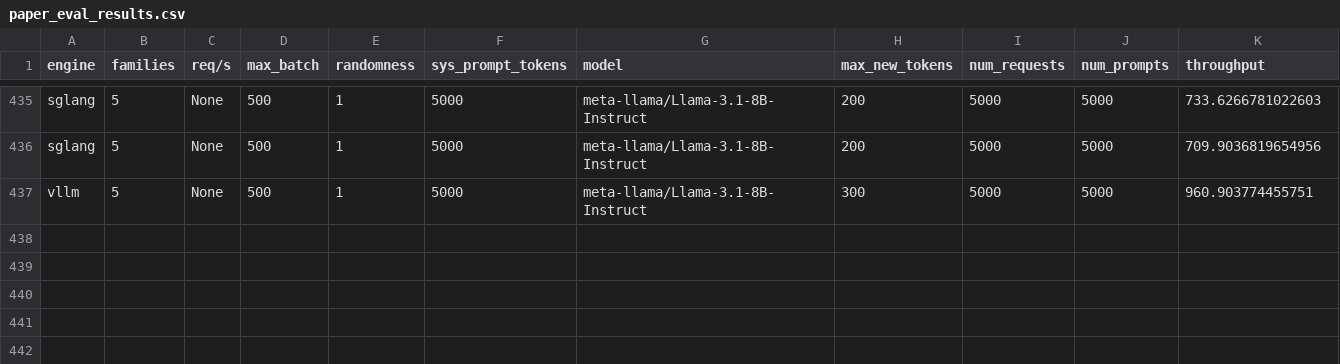
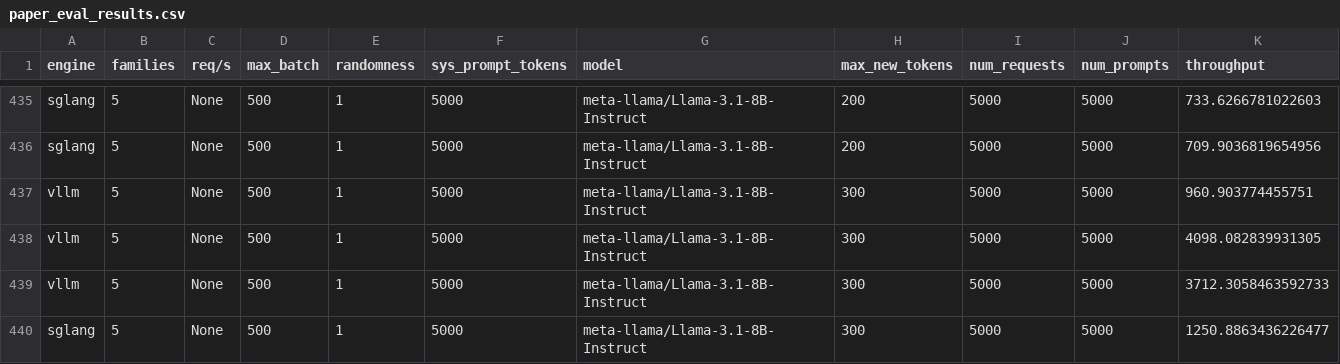
Before and after one commit to sakshamrathi21/Structured_LLM_Optimization, a CSV file: code/vllm/paper_eval_results.csv, drawn as a sheet; only a part is shown, gaps mark what is left out; rows hold the shown columns only; the diff names each change by its address in the sheet, - before the commit and + after, or states it on an @@ line.

```diff
--- a/code/vllm/paper_eval_results.csv
+++ b/code/vllm/paper_eval_results.csv
+row 438: vllm | 5 | None | 500 | 1 | 5000 | meta-llama/Llama-3.1-8B-Instruct | 300 | 5000 | 5000 | 4098.082839931305
+row 439: vllm | 5 | None | 500 | 1 | 5000 | meta-llama/Llama-3.1-8B-Instruct | 300 | 5000 | 5000 | 3712.3058463592733
+row 440: sglang | 5 | None | 500 | 1 | 5000 | meta-llama/Llama-3.1-8B-Instruct | 300 | 5000 | 5000 | 1250.8863436226477
```
Also changed, not shown: 3 other files.
